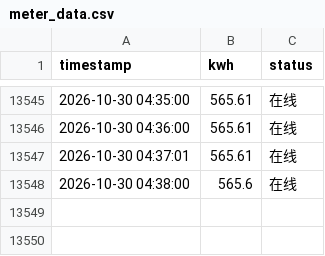
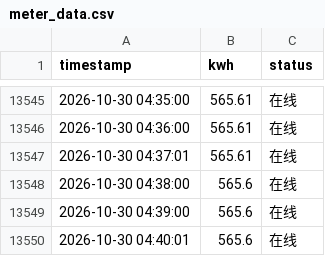
Before and after one commit to Jinsiyu9911/my-scheduled-task, a CSV file: data/meter_data.csv, drawn as a sheet; only a part is shown, gaps mark what is left out.

Commit message:
data: 2026-10-30 04:40:01 电表数据（自动提交）

```diff
--- a/data/meter_data.csv
+++ b/data/meter_data.csv
@@ -13548 +13548,3 @@
 2026-10-30 04:38:00,565.6,在线
+2026-10-30 04:39:00,565.6,在线
+2026-10-30 04:40:01,565.6,在线
```
Also changed, not shown: 3 other files.
